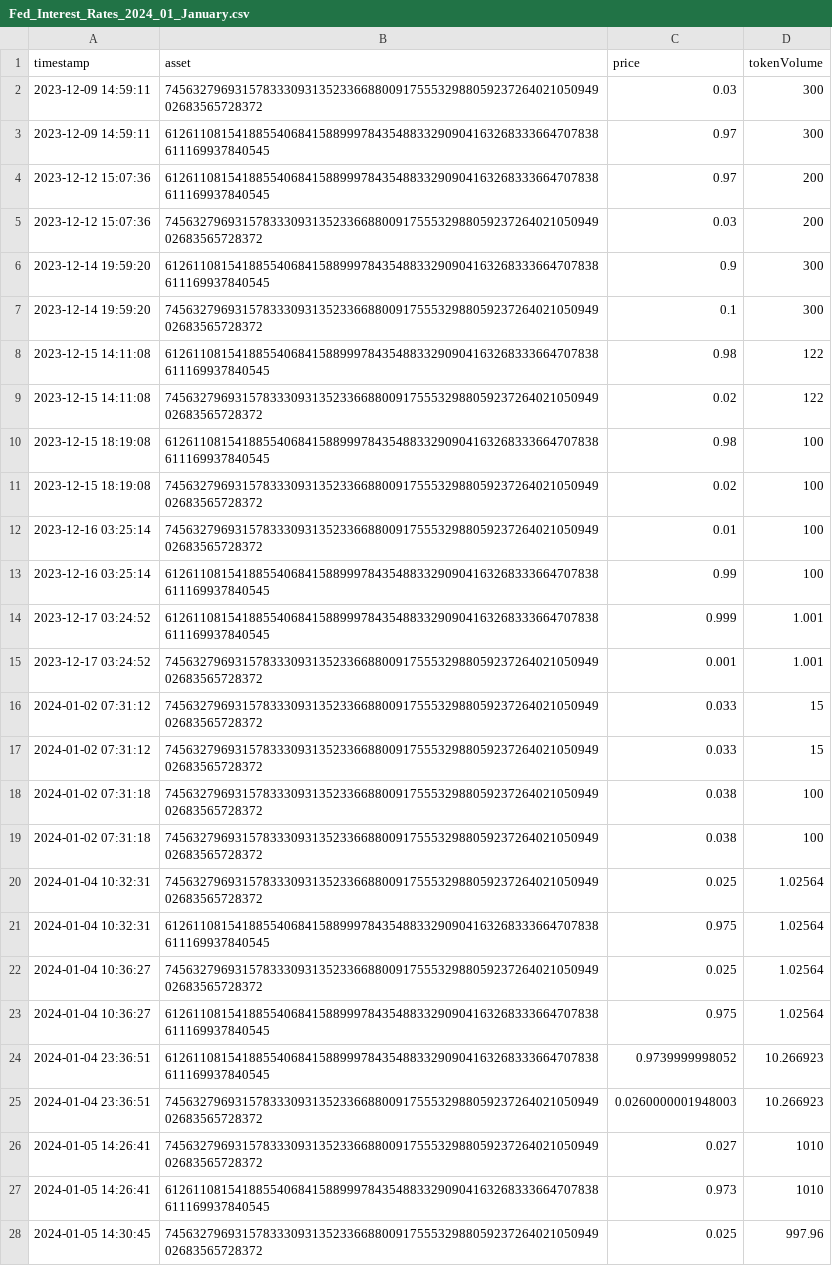
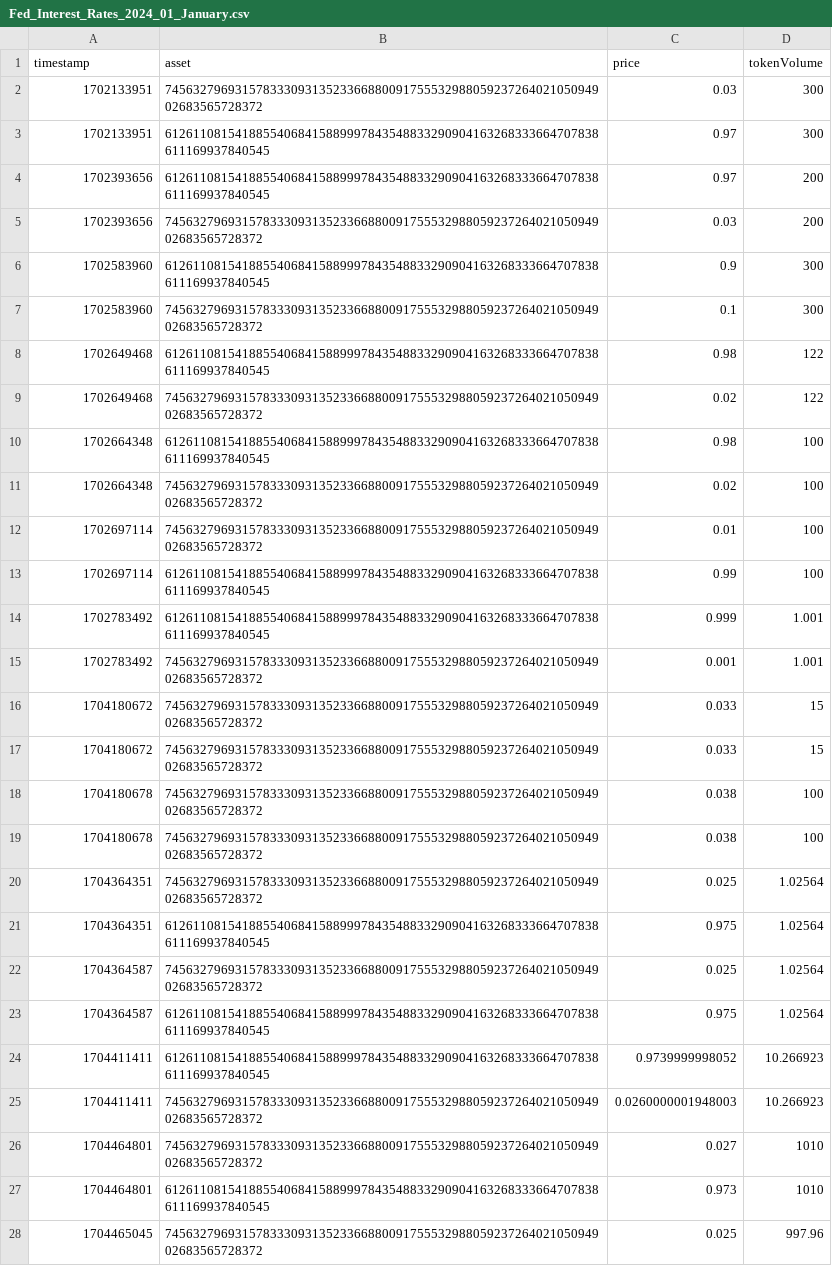
Before and after one commit to PeterPavicic/MasterThesis, a CSV file: Analysis/FOMC analysis/TimeSeries/Fed_Interest_Rates_2024_01_January.csv, drawn as a sheet; only a part is shown; the diff covers the shown part only; the diff names each change by its address in the sheet, - before the commit and + after, or states it on an @@ line.

```diff
--- a/Analysis/FOMC analysis/TimeSeries/Fed_Interest_Rates_2024_01_January.csv
+++ b/Analysis/FOMC analysis/TimeSeries/Fed_Interest_Rates_2024_01_January.csv
-A2:A3 (timestamp): 2023-12-09 14:59:11
+A2:A3 (timestamp): 1702133951
-A4:A5 (timestamp): 2023-12-12 15:07:36
+A4:A5 (timestamp): 1702393656
-A6:A7 (timestamp): 2023-12-14 19:59:20
+A6:A7 (timestamp): 1702583960
-A8:A9 (timestamp): 2023-12-15 14:11:08
+A8:A9 (timestamp): 1702649468
-A10:A11 (timestamp): 2023-12-15 18:19:08
+A10:A11 (timestamp): 1702664348
-A12:A13 (timestamp): 2023-12-16 03:25:14
+A12:A13 (timestamp): 1702697114
-A14:A15 (timestamp): 2023-12-17 03:24:52
+A14:A15 (timestamp): 1702783492
-A16:A17 (timestamp): 2024-01-02 07:31:12
+A16:A17 (timestamp): 1704180672
-A18:A19 (timestamp): 2024-01-02 07:31:18
+A18:A19 (timestamp): 1704180678
-A20:A21 (timestamp): 2024-01-04 10:32:31
+A20:A21 (timestamp): 1704364351
-A22:A23 (timestamp): 2024-01-04 10:36:27
+A22:A23 (timestamp): 1704364587
-A24:A25 (timestamp): 2024-01-04 23:36:51
+A24:A25 (timestamp): 1704411411
-A26:A27 (timestamp): 2024-01-05 14:26:41
+A26:A27 (timestamp): 1704464801
-A28 (timestamp): 2024-01-05 14:30:45
+A28 (timestamp): 1704465045
```
Also changed, not shown: 168 edited cells elsewhere in this file, Analysis/FOMC analysis/TimeSeries/Fed_Interest_Rates_2023_11_November.csv, Analysis/FOMC analysis/TimeSeries/Fed_Interest_Rates_2023_12_December.csv, 38 other files.
